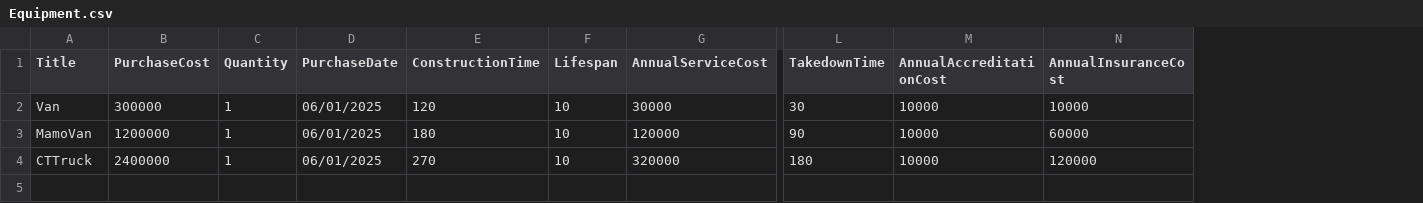
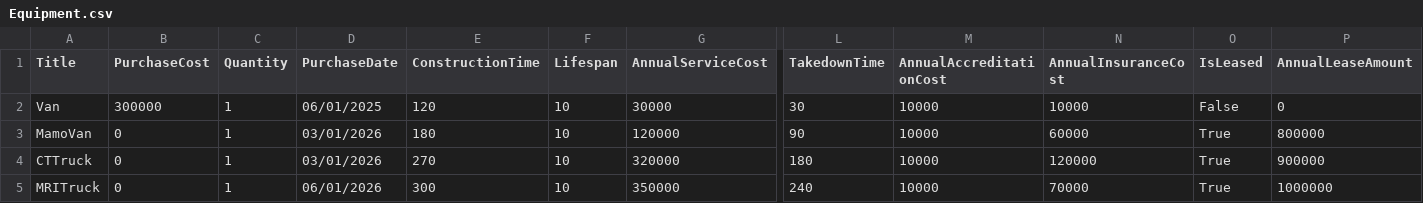
Before and after one commit to anencka/CAREScanProForma3, a CSV file: Equipment.csv, drawn as a sheet; only a part is shown, gaps mark what is left out; rows hold the shown columns only; the diff names each change by its address in the sheet, - before the commit and + after, or states it on an @@ line.

Commit message:
Kevin adjusted to allow for leasing of equipment

```diff
--- a/Equipment.csv
+++ b/Equipment.csv
+column O (IsLeased), rows 2-4: False | True | True
+column P (AnnualLeaseAmount), rows 2-4: 0 | 800000 | 900000
-B3 (PurchaseCost): 1200000
+B3 (PurchaseCost): 0
-D3:D4 (PurchaseDate): 06/01/2025
+D3:D4 (PurchaseDate): 03/01/2026
-B4 (PurchaseCost): 2400000
+B4 (PurchaseCost): 0
+row 5: MRITruck | 0 | 1 | 06/01/2026 | 300 | 10 | 350000 | 240 | 10000 | 70000 | True | 1000000
```
Also changed, not shown: Exams.csv, Personnel.csv, 7 other files.
